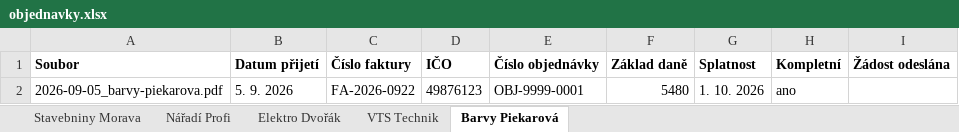
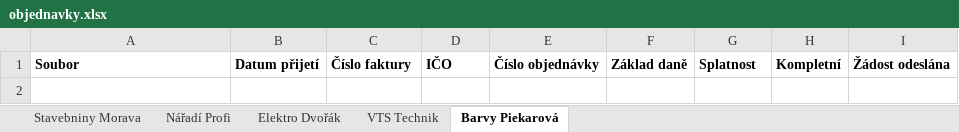
Before and after one commit to cajpij/dek, an Excel workbook: cviceni/faktury-kontrola/data/objednavky.xlsx, sheet Barvy Piekarová, drawn as a sheet; values as stored, in another font and other column widths than the file's, no borders; the diff names each change by its address in the sheet, - before the commit and + after, or states it on an @@ line.

```diff
--- a/cviceni/faktury-kontrola/data/objednavky.xlsx (sheet Barvy Piekarová)
+++ b/cviceni/faktury-kontrola/data/objednavky.xlsx (sheet Barvy Piekarová)
-row 2: 2026-09-05_barvy-piekarova.pdf | 5. 9. 2026 | FA-2026-0922 | 49876123 | OBJ-9999-0001 | 5480 | 1. 10. 2026 | ano
```
Also changed, not shown: sheet Stavebniny Morava, sheet Nářadí Profi, sheet Elektro Dvořák, sheet VTS Technik, 5 other files.
